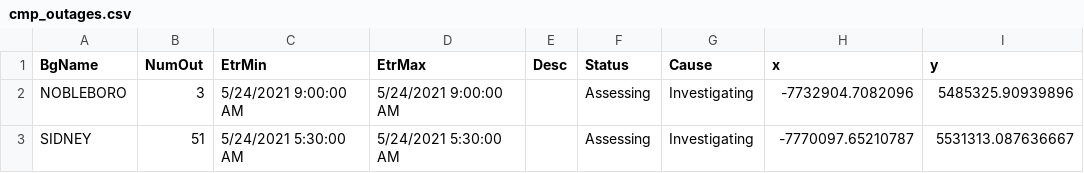
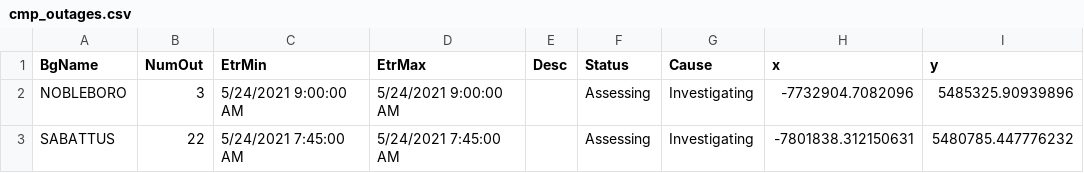
Before and after one commit to abkfenris/cmp-outages, a CSV file: cmp_outages.csv, drawn as a sheet; removed rows and columns are numbered as before the commit, all else as after; the diff names each change by its address in the sheet, - before the commit and + after, or states it on an @@ line.

```diff
--- a/cmp_outages.csv
+++ b/cmp_outages.csv
-row 3: SIDNEY | 51 | 5/24/2021 5:30:00 AM | 5/24/2021 5:30:00 AM |  | Assessing | Investigating | -7770097.65210787 | 5531313.087636667
+row 3: SABATTUS | 22 | 5/24/2021 7:45:00 AM | 5/24/2021 7:45:00 AM |  | Assessing | Investigating | -7801838.312150631 | 5480785.447776232
```
